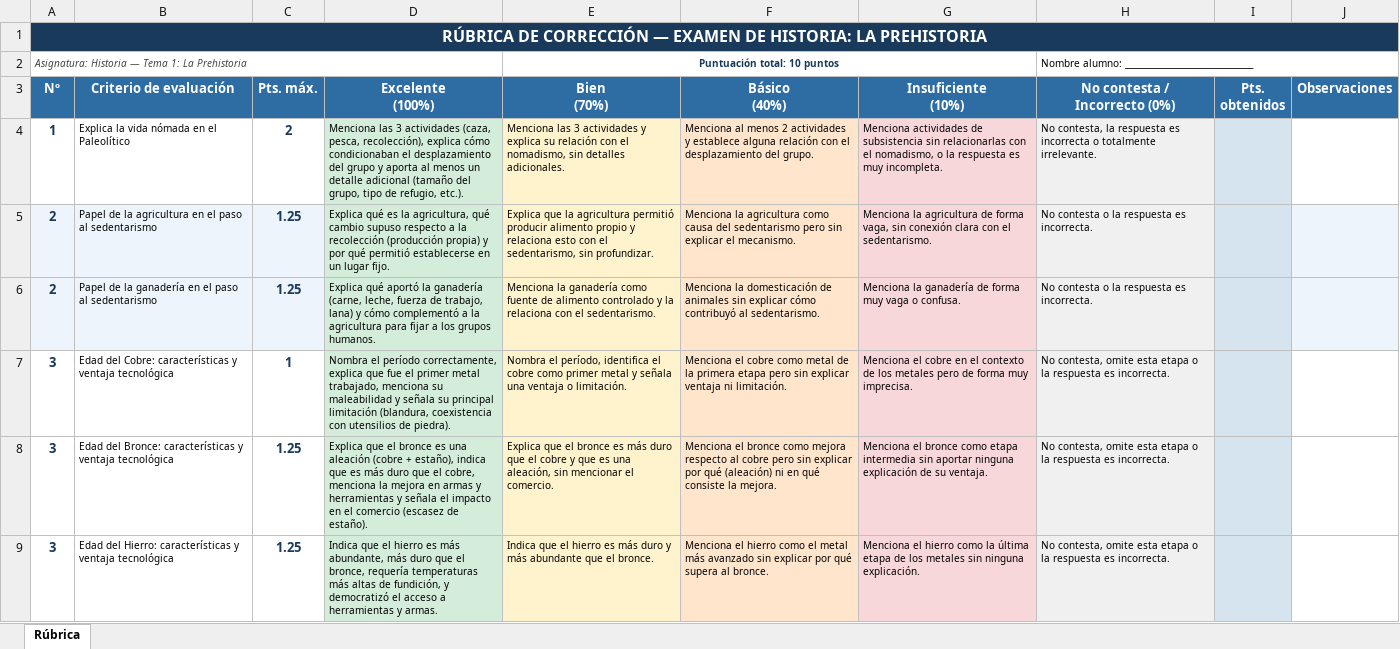
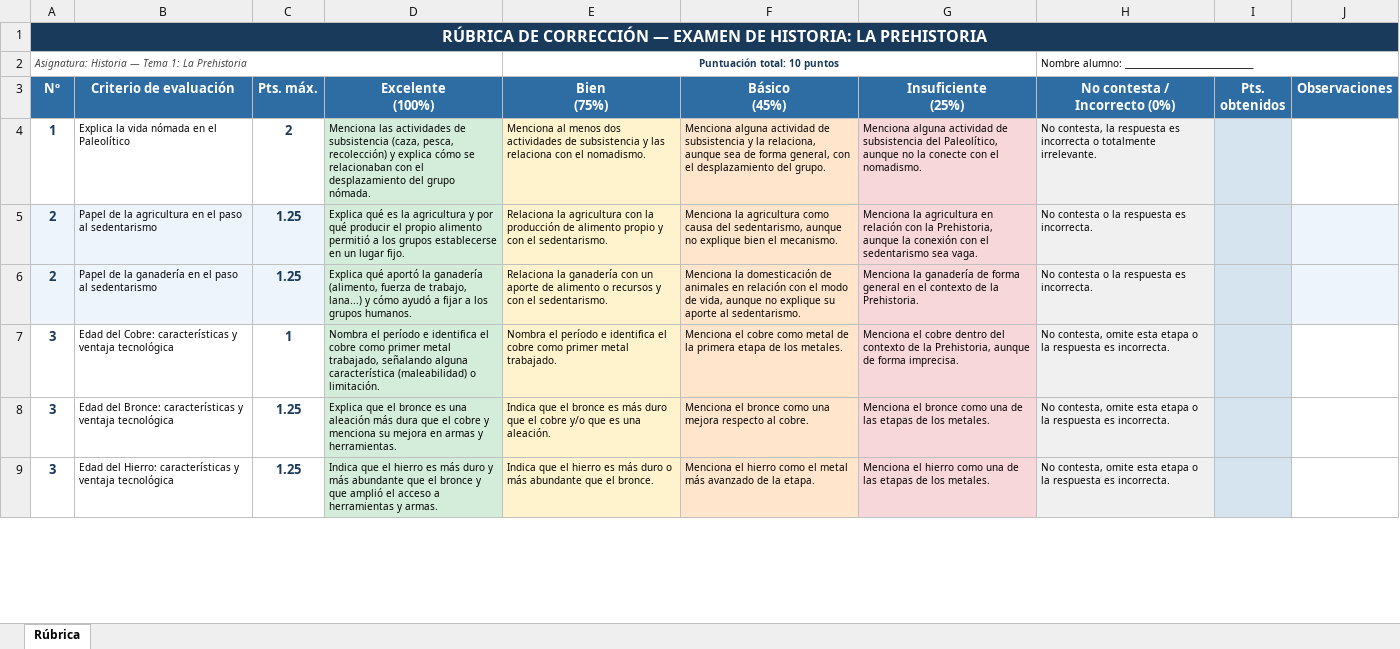
Before and after one commit to AlejandroCastroSanta10/korrijo, an Excel workbook: docs/dataset-korrijo/prueba_1/rubrica.xlsx, sheet Rúbrica, drawn as a sheet; only a part is shown; values as stored, in another font and other column widths than the file's, no borders; ↵ is a line break in a cell; the diff covers the shown part only; the diff names each change by its address in the sheet, - before the commit and + after, or states it on an @@ line.

Commit message:
Mejoras en el prompt de corrección y en el de estructuración de la rúbrica

```diff
--- a/docs/dataset-korrijo/prueba_1/rubrica.xlsx (sheet Rúbrica)
+++ b/docs/dataset-korrijo/prueba_1/rubrica.xlsx (sheet Rúbrica)
-E3: Bien ↵ (70%)
+E3: Bien ↵ (75%)
-F3: Básico ↵ (40%)
+F3: Básico ↵ (45%)
-G3: Insuficiente ↵ (10%)
+G3: Insuficiente ↵ (25%)
-D4 (Excelente (100%)): Menciona las 3 actividades (caza, pesca, recolección), explica cómo condicionaban el desplazamiento del grupo y aporta al menos un detalle adicional (tamaño del grupo, tipo de refugio, etc.).
+D4 (Excelente (100%)): Menciona las actividades de subsistencia (caza, pesca, recolección) y explica cómo se relacionaban con el desplazamiento del grupo nómada.
-E4 (Bien (75%)): Menciona las 3 actividades y explica su relación con el nomadismo, sin detalles adicionales.
+E4 (Bien (75%)): Menciona al menos dos actividades de subsistencia y las relaciona con el nomadismo.
-F4 (Básico (45%)): Menciona al menos 2 actividades y establece alguna relación con el…
+F4 (Básico (45%)): Menciona alguna actividad de subsistencia y la relaciona, aunque sea de forma general, con el…
-G4 (Insuficiente (25%)): Menciona actividades de subsistencia sin relacionarlas con el nomadismo, o la respuesta es muy incompleta.
+G4 (Insuficiente (25%)): Menciona alguna actividad de subsistencia del Paleolítico, aunque no la conecte con el nomadismo.
-D5 (Excelente (100%)): …es la agricultura, qué cambio supuso respecto a la recolección (producción propia) y por qué permitió establecerse en…
+D5 (Excelente (100%)): …es la agricultura y por qué producir el propio alimento permitió a los grupos establecerse en…
-E5 (Bien (75%)): Explica que la agricultura permitió producir alimento propio y relaciona esto con el sedentarismo, sin profundizar.
+E5 (Bien (75%)): Relaciona la agricultura con la producción de alimento propio y con el sedentarismo.
-F5 (Básico (45%)): …causa del sedentarismo pero sin explicar el mecanismo.
+F5 (Básico (45%)): …causa del sedentarismo, aunque no explique bien el mecanismo.
-G5 (Insuficiente (25%)): …la agricultura de forma vaga, sin conexión clara con el sedentarismo.
+G5 (Insuficiente (25%)): …la agricultura en relación con la Prehistoria, aunque la conexión con el sedentarismo sea vaga.
-D6 (Excelente (100%)): …la ganadería (carne, leche, fuerza de trabajo, lana) y cómo complementó a la agricultura para fijar a…
+D6 (Excelente (100%)): …la ganadería (alimento, fuerza de trabajo, lana...) y cómo ayudó a fijar a…
-E6 (Bien (75%)): Menciona la ganadería como fuente de alimento controlado y la relaciona con el…
+E6 (Bien (75%)): Relaciona la ganadería con un aporte de alimento o recursos y con el…
-F6 (Básico (45%)): …de animales sin explicar cómo contribuyó al sedentarismo.
+F6 (Básico (45%)): …de animales en relación con el modo de vida, aunque no explique su aporte al sedentarismo.
-G6 (Insuficiente (25%)): …de forma muy vaga o confusa.
+G6 (Insuficiente (25%)): …de forma general en el contexto de la Prehistoria.
-D7 (Excelente (100%)): …el período correctamente, explica que fue el primer metal trabajado, menciona su maleabilidad y señala su principal limitación (blandura, coexistencia con utensilios de piedra).
+D7 (Excelente (100%)): …el período e identifica el cobre como primer metal trabajado, señalando alguna característica (maleabilidad) o limitación.
-E7 (Bien (75%)): Nombra el período, identifica el cobre como primer metal y señala una ventaja o limitación.
+E7 (Bien (75%)): Nombra el período e identifica el cobre como primer metal trabajado.
-F7 (Básico (45%)): …primera etapa pero sin explicar ventaja ni limitación.
+F7 (Básico (45%)): …primera etapa de los metales.
-G7 (Insuficiente (25%)): …el cobre en el contexto de los metales pero de forma muy imprecisa.
+G7 (Insuficiente (25%)): …el cobre dentro del contexto de la Prehistoria, aunque de forma imprecisa.
-D8 (Excelente (100%)): …una aleación (cobre + estaño), indica que es más duro que el cobre, menciona la mejora en armas y herramientas y señala el impacto en el comercio (escasez de estaño).
+D8 (Excelente (100%)): …una aleación más dura que el cobre y menciona su mejora en armas y herramientas.
-E8 (Bien (75%)): Explica que el bronce es más duro que el cobre y que es una aleación, sin mencionar el comercio.
+E8 (Bien (75%)): Indica que el bronce es más duro que el cobre y/o que es una aleación.
-F8 (Básico (45%)): …bronce como mejora respecto al cobre pero sin explicar por qué (aleación) ni en qué consiste la mejora.
+F8 (Básico (45%)): …bronce como una mejora respecto al cobre.
-G8 (Insuficiente (25%)): …bronce como etapa intermedia sin aportar ninguna explicación de su ventaja.
+G8 (Insuficiente (25%)): …bronce como una de las etapas de los metales.
-D9 (Excelente (100%)): …es más abundante, más duro que el bronce, requería temperaturas más altas de fundición, y democratizó el acceso…
+D9 (Excelente (100%)): …es más duro y más abundante que el bronce y que amplió el acceso…
-E9 (Bien (75%)): …más duro y más abundante…
+E9 (Bien (75%)): …más duro o más abundante…
-F9 (Básico (45%)): …más avanzado sin explicar por qué supera al bronce.
+F9 (Básico (45%)): …más avanzado de la etapa.
-G9 (Insuficiente (25%)): …hierro como la última etapa de los metales sin ninguna explicación.
+G9 (Insuficiente (25%)): …hierro como una de las etapas de los metales.
```
Also changed, not shown: 1 added row, 1 removed row and 13 edited cells elsewhere in this sheet, formulas that keep their value, 2 other files.
